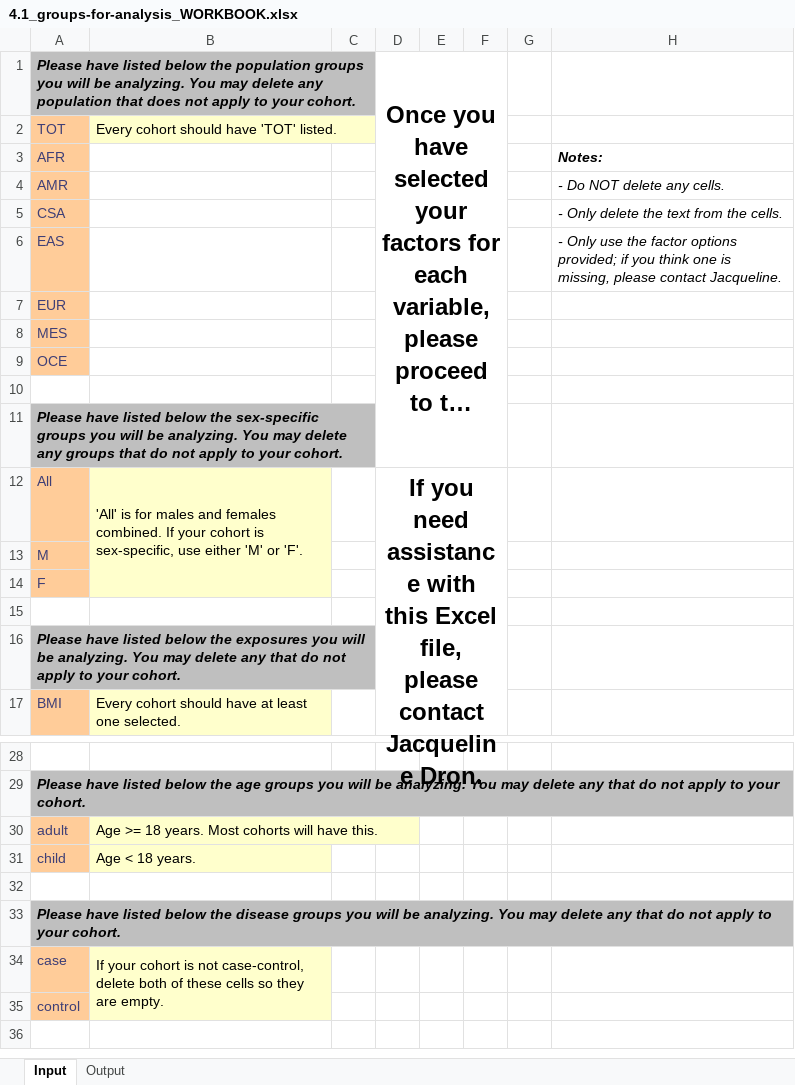
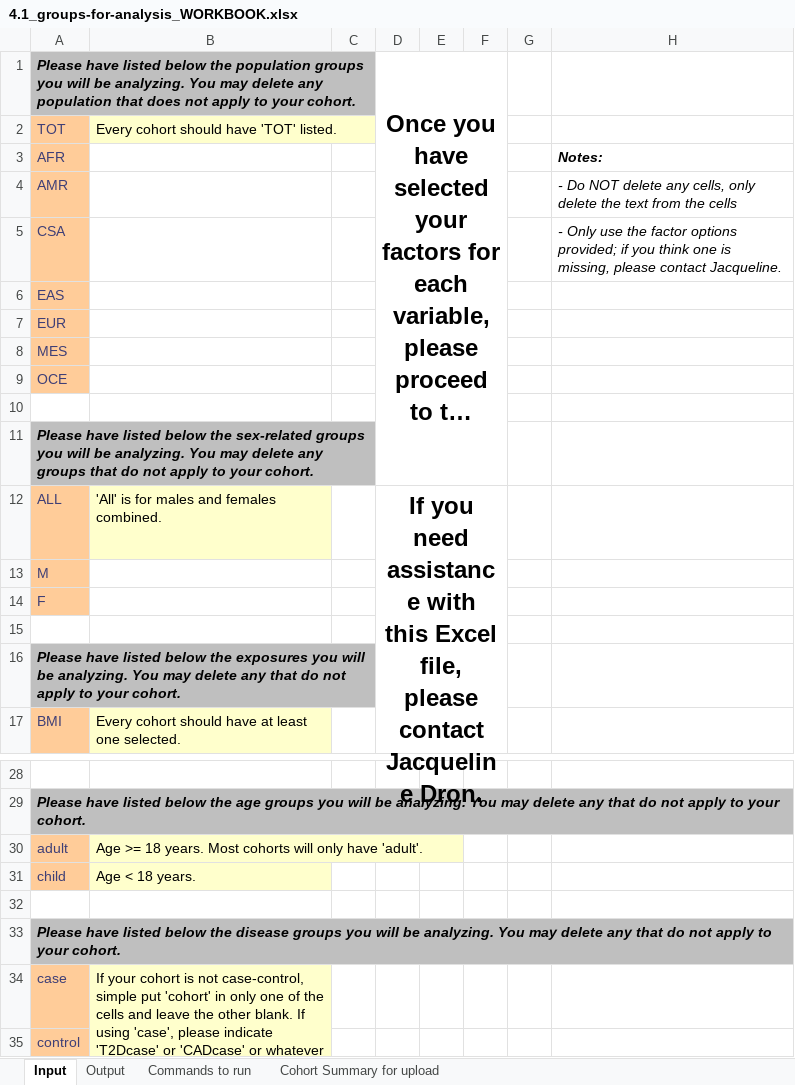
Before and after one commit to jsdron/glgc_internal, an Excel workbook: src/4.1_groups-for-analysis_WORKBOOK.xlsx, sheet Input, drawn as a sheet; only a part is shown, gaps mark what is left out; long unchanged cells end in …; values as stored, in another font and other column widths than the file's, no borders; removed rows and columns are numbered as before the commit, all else as after; the diff names each change by its address in the sheet, - before the commit and + after, or states it on an @@ line.

```diff
--- a/src/4.1_groups-for-analysis_WORKBOOK.xlsx (sheet Input)
+++ b/src/4.1_groups-for-analysis_WORKBOOK.xlsx (sheet Input)
+sheet tab: Commands to run
+sheet tab: Cohort Summary for upload
-H4: - Do NOT delete any cells.
+H4: - Do NOT delete any cells, only delete the text from the cells
-H5: - Only delete the text from the cells.
+H5: - Only use the factor options provided; if you think one is missing, please contact Jacqueline.
-H6: - Only use the factor options provided; if you think one is missing, please contact Jacqueline.
+H6: (empty)
-A11: …below the sex-specific groups you…
+A11: …below the sex-related groups you…
-row 12: All | 'All' is for males and females combined. If your cohort is sex-specific, use either 'M' or 'F'. |  | If you need assistance with this Excel file, please contact Jacqueline Dron.
+row 12: ALL | 'All' is for males and females combined. |  | If you need assistance with this Excel file, please contact Jacqueline Dron.
-B13:B14 fill: #FFFFCC
+B13:B14 fill: none
-B30: …cohorts will have this.
+B30: …cohorts will only have 'adult'.
-B34: …not case-control, delete both of these cells so they are empty.
+B34: …not case-control, simple put 'cohort' in only one of the cells and leave the other blank. If using 'case', please indicate 'T2Dcase' or 'CADcase' or whatever is appropriate in the cell.
```
Also changed, not shown: sheet Output, formulas that keep their value, 6 other files.
